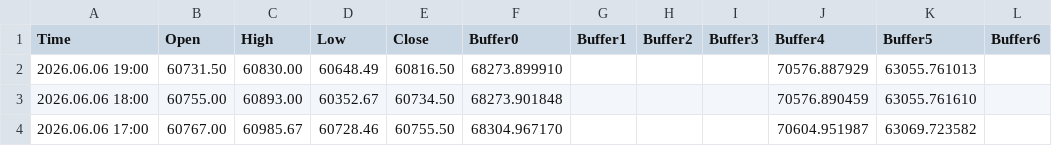
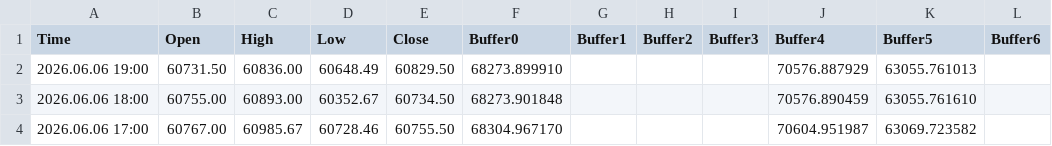
Before and after one commit to davidignatius1811/mt5-meravith-data, a CSV file: live/MeravithX_Buffer_Log.csv, drawn as a sheet; only a part is shown; the diff names each change by its address in the sheet, - before the commit and + after, or states it on an @@ line.

Commit message:
live update 20260606_160334

```diff
--- a/live/MeravithX_Buffer_Log.csv
+++ b/live/MeravithX_Buffer_Log.csv
-C2 (High): 60830.00
+C2 (High): 60836.00
-E2 (Close): 60816.50
+E2 (Close): 60829.50
```
